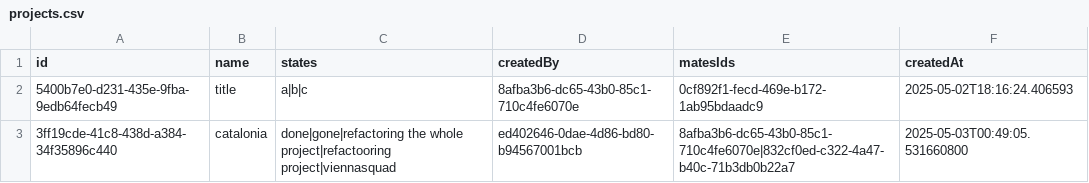
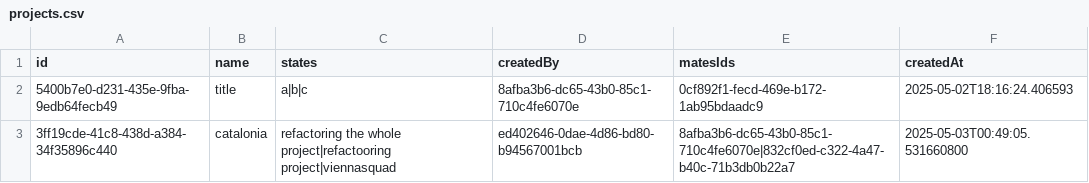
Before and after one commit to Vienna-Squad/PlanMateApp, a CSV file: projects.csv, drawn as a sheet.

```diff
--- a/projects.csv
+++ b/projects.csv
@@ -2,2 +2,2 @@ id,name,states,createdBy,matesIds,createdAt
 5400b7e0-d231-435e-9fba-9edb64fecb49,title,a|b|c,8afba3b6-dc65-43b0-85c1-710c4fe6070e,0cf892f1-fecd-469e-b172-1ab95bdaadc9,2025-05-02T18:16:24.406593
-3ff19cde-41c8-438d-a384-34f35896c440,catalonia,done|gone|refactoring the whole project|refactooring project|viennasquad,ed402646-0dae-4d86-bd80-b94567001bcb,8afba3b6-dc65-43b0-85c1-710c4fe6070e|832cf0ed-c322-4a47-b40c-71b3db0b22a7,2025-05-03T00:49:05.531660800
+3ff19cde-41c8-438d-a384-34f35896c440,catalonia,refactoring the whole project|refactooring project|viennasquad,ed402646-0dae-4d86-bd80-b94567001bcb,8afba3b6-dc65-43b0-85c1-710c4fe6070e|832cf0ed-c322-4a47-b40c-71b3db0b22a7,2025-05-03T00:49:05.531660800
```
Also changed, not shown: 40 other files.
